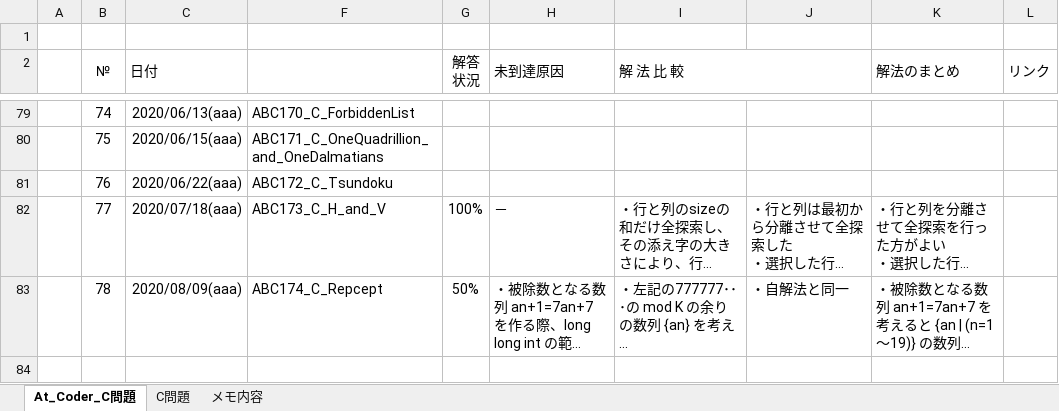
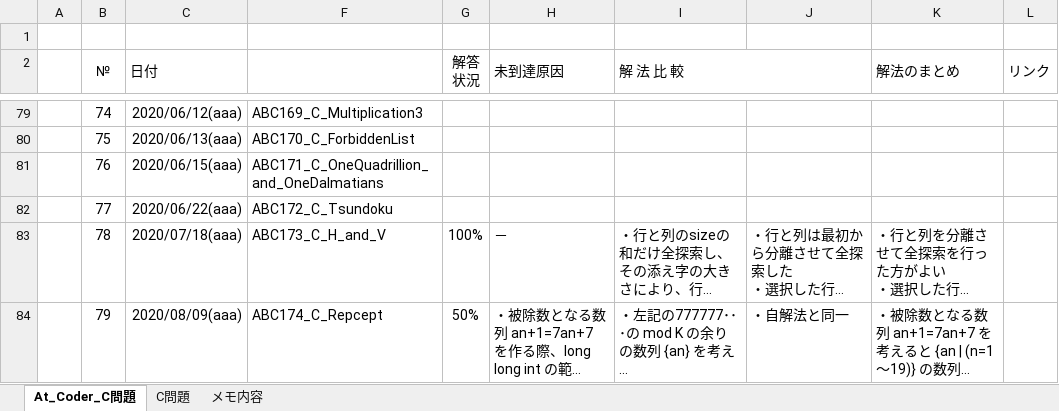
Before and after one commit to roshihie/At_Coder, an Excel workbook: ◆At_Coder_メモ帳◆.xlsm, sheet At_Coder_C問題, drawn as a sheet; only a part is shown, gaps mark what is left out; long unchanged cells end in …; values as stored, in another font and other column widths than the file's, no borders; conditional formats not drawn; addresses are those after the commit; the diff covers the shown part only; the diff names each change by its address in the sheet, - before the commit and + after, or states it on an @@ line.

```diff
--- a/◆At_Coder_メモ帳◆.xlsm (sheet At_Coder_C問題)
+++ b/◆At_Coder_メモ帳◆.xlsm (sheet At_Coder_C問題)
-C79 (日付): 2020/06/13(aaa)
+C79 (日付): 2020/06/12(aaa)
-F79: ABC170_C_ForbiddenList
+F79: ABC169_C_Multiplication3
-C80 (日付): 2020/06/15(aaa)
+C80 (日付): 2020/06/13(aaa)
-F80: ABC171_C_OneQuadrillion_and_OneDalmatians
+F80: ABC170_C_ForbiddenList
-C81 (日付): 2020/06/22(aaa)
+C81 (日付): 2020/06/15(aaa)
-F81: ABC172_C_Tsundoku
+F81: ABC171_C_OneQuadrillion_and_OneDalmatians
+row 82:  | 77 | 2020/06/22(aaa) | ABC172_C_Tsundoku
-B83 (№): 77
+B83 (№): 78
-B84 (№): 78
+B84 (№): 79
```
Also changed, not shown: 1 added row, 1 removed row and 92 edited cells elsewhere in this sheet, hidden cells, ◆C++_Language解説◆.xlsm, 2 other files.
